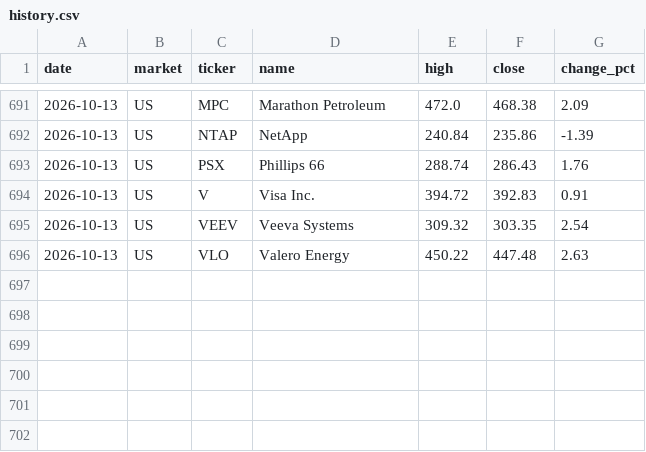
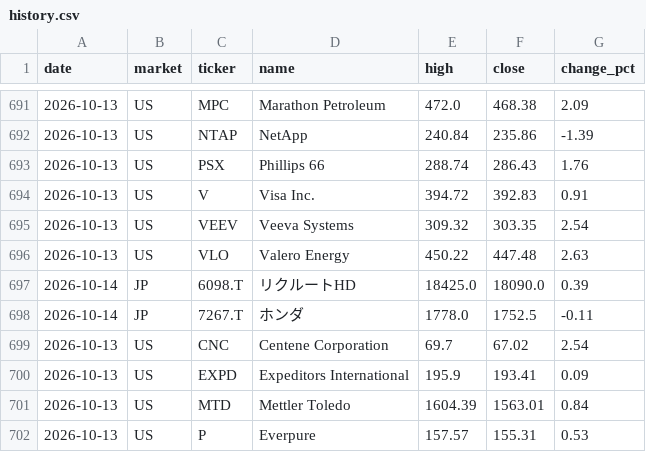
Before and after one commit to su402011-hash/high52-scanner, a CSV file: outputs/history.csv, drawn as a sheet; only a part is shown, gaps mark what is left out; the diff names each change by its address in the sheet, - before the commit and + after, or states it on an @@ line.

```diff
--- a/outputs/history.csv
+++ b/outputs/history.csv
+row 697: 2026-10-14 | JP | 6098.T | リクルートHD | 18425.0 | 18090.0 | 0.39
+row 698: 2026-10-14 | JP | 7267.T | ホンダ | 1778.0 | 1752.5 | -0.11
+row 699: 2026-10-13 | US | CNC | Centene Corporation | 69.7 | 67.02 | 2.54
+row 700: 2026-10-13 | US | EXPD | Expeditors International | 195.9 | 193.41 | 0.09
+row 701: 2026-10-13 | US | MTD | Mettler Toledo | 1604.39 | 1563.01 | 0.84
+row 702: 2026-10-13 | US | P | Everpure | 157.57 | 155.31 | 0.53
```
Also changed, not shown: outputs/ranking.csv, 4 other files.
